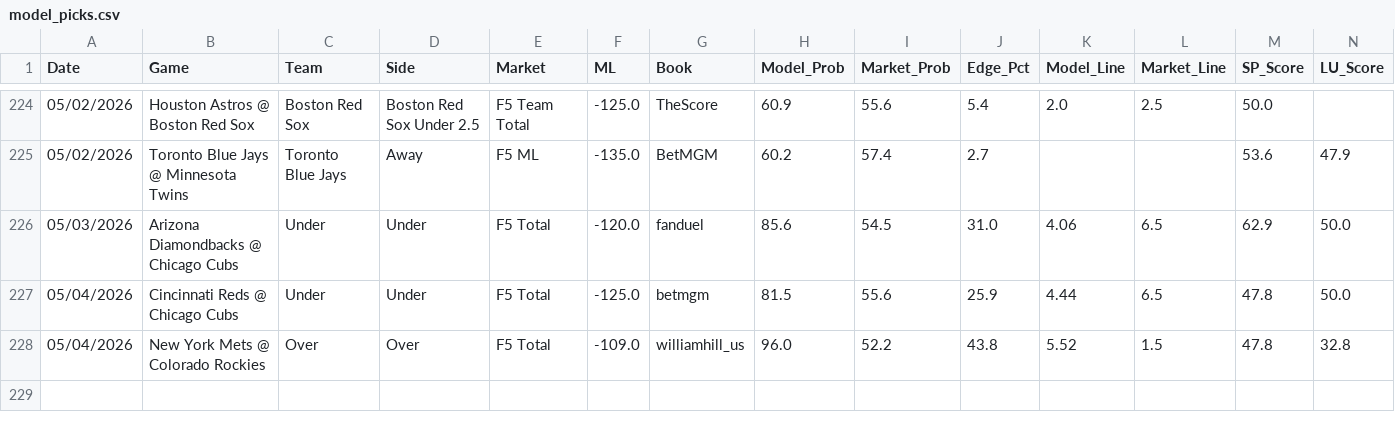
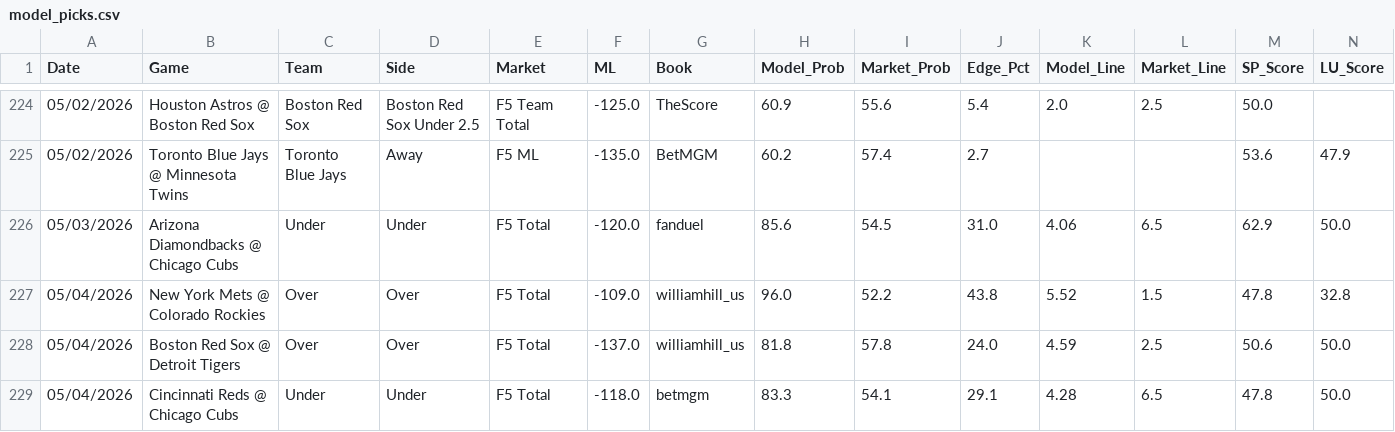
Before and after one commit to reesesetzer-pro/mlb-f5-model, a CSV file: model_picks.csv, drawn as a sheet; only a part is shown, gaps mark what is left out; removed rows and columns are numbered as before the commit, all else as after; rows hold the shown columns only; the diff names each change by its address in the sheet, - before the commit and + after, or states it on an @@ line.

Commit message:
picks: sync 2026-05-04

```diff
--- a/model_picks.csv
+++ b/model_picks.csv
-row 227: 05/04/2026 | Cincinnati Reds @ Chicago Cubs | Under | Under | F5 Total | -125.0 | betmgm | 81.5 | 55.6 | 25.9 | 4.44 | 6.5 | 47.8 | 50.0
+row 228: 05/04/2026 | Boston Red Sox @ Detroit Tigers | Over | Over | F5 Total | -137.0 | williamhill_us | 81.8 | 57.8 | 24.0 | 4.59 | 2.5 | 50.6 | 50.0
+row 229: 05/04/2026 | Cincinnati Reds @ Chicago Cubs | Under | Under | F5 Total | -118.0 | betmgm | 83.3 | 54.1 | 29.1 | 4.28 | 6.5 | 47.8 | 50.0
```
